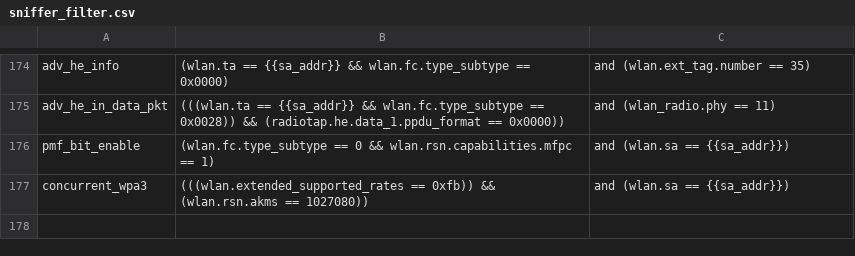
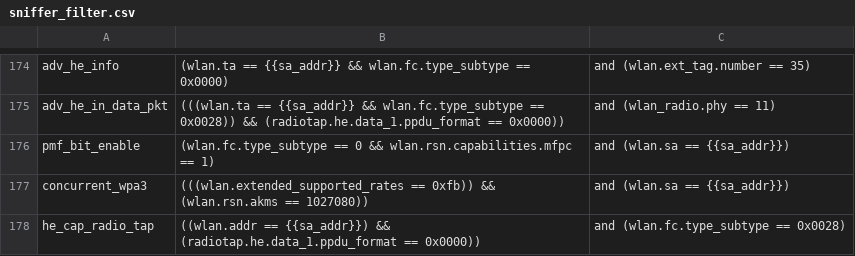
Before and after one commit to avinashsilabs/Sample_App_Automation_utf, a CSV file: config/sniffer_filter.csv, drawn as a sheet; only a part is shown, gaps mark what is left out; the diff names each change by its address in the sheet, - before the commit and + after, or states it on an @@ line.

Commit message:
Pull request #2780: WIFI BT UTFHELP-3968 m58 wifi sdk 3.0 need to run tcp data transfer for 2mins and validate the he
Merge in IOT_INFRA_SW/utf_wifi from WIFI_BT_UTFHELP-3968-m58-wifi-sdk-3.0-need-to-run-tcp-data-transfer-for-2mins-and-validate-the-he to release/milestone59

Squashed commit of the following:

commit 74ec2e99c5674643078b1f3565dd22899bf4c73a
Author: sasharma <saurabh.sharma@silabs.com>
Date:   Fri May 31 14:36:05 2024 +0530

    Adding sniffer filter for HE Capability

commit b1cac49f5cdcd91858177c51a33b867bb3cef59d
Author: sasharma <saurabh.sharma@silabs.com>
Date:   Fri May 31 14:33:25 2024 +0530

    Addressed Jira Ticket : WIFI_BT_UTFHELP-3968

```diff
--- a/config/sniffer_filter.csv
+++ b/config/sniffer_filter.csv
+row 178: he_cap_radio_tap | ((wlan.addr == {{sa_addr}}) && (radiotap.he.data_1.ppdu_format == 0x0000)) | and (wlan.fc.type_subtype == 0x0028)
```
Also changed, not shown: 1 other file.
